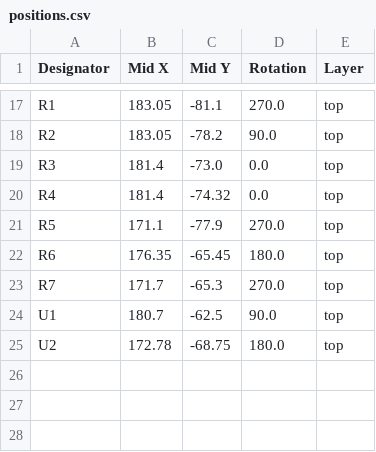
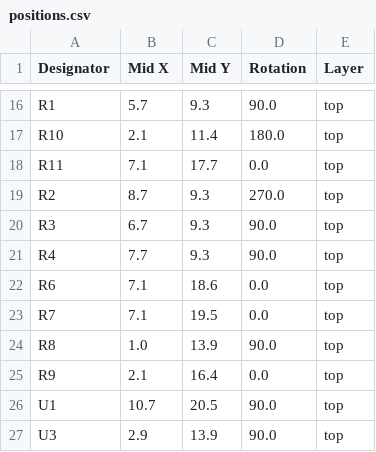
Before and after one commit to revk/Tasmotizer-PCB, a CSV file: PCB/Tas/production/positions.csv, drawn as a sheet; only a part is shown, gaps mark what is left out; removed rows and columns are numbered as before the commit, all else as after; the diff covers the shown part only; the diff names each change by its address in the sheet, - before the commit and + after, or states it on an @@ line.

```diff
--- a/PCB/Tas/production/positions.csv
+++ b/PCB/Tas/production/positions.csv
-B16 (Mid X): 183.05
+B16 (Mid X): 5.7
-C16 (Mid Y): -81.1
+C16 (Mid Y): 9.3
-D16 (Rotation): 270.0
+D16 (Rotation): 90.0
+row 17: R10 | 2.1 | 11.4 | 180.0 | top
+row 18: R11 | 7.1 | 17.7 | 0.0 | top
-B19 (Mid X): 183.05
+B19 (Mid X): 8.7
-C19 (Mid Y): -78.2
+C19 (Mid Y): 9.3
-D19 (Rotation): 90.0
+D19 (Rotation): 270.0
-B20 (Mid X): 181.4
+B20 (Mid X): 6.7
-C20 (Mid Y): -73.0
+C20 (Mid Y): 9.3
-D20:D21 (Rotation): 0.0
+D20:D21 (Rotation): 90.0
-B21 (Mid X): 181.4
+B21 (Mid X): 7.7
-C21 (Mid Y): -74.32
+C21 (Mid Y): 9.3
-row 21: R5 | 171.1 | -77.9 | 270.0 | top
-B22 (Mid X): 176.35
+B22 (Mid X): 7.1
-C22 (Mid Y): -65.45
+C22 (Mid Y): 18.6
-D22 (Rotation): 180.0
+D22 (Rotation): 0.0
-B23 (Mid X): 171.7
+B23 (Mid X): 7.1
-C23 (Mid Y): -65.3
+C23 (Mid Y): 19.5
-D23 (Rotation): 270.0
+D23 (Rotation): 0.0
+row 24: R8 | 1.0 | 13.9 | 90.0 | top
+row 25: R9 | 2.1 | 16.4 | 0.0 | top
-B26 (Mid X): 180.7
+B26 (Mid X): 10.7
-C26 (Mid Y): -62.5
+C26 (Mid Y): 20.5
-row 25: U2 | 172.78 | -68.75 | 180.0 | top
+row 27: U3 | 2.9 | 13.9 | 90.0 | top
```
Also changed, not shown: 4 added rows, 5 removed rows and 23 edited cells elsewhere in this file, 19 other files.
